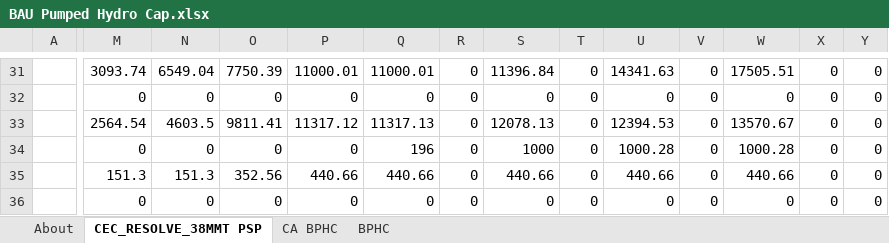
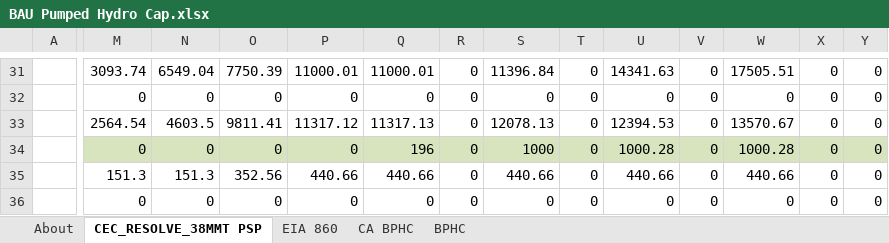
Before and after one commit to EnergyInnovation/eps-california, an Excel workbook: InputData/elec/BPHC/BAU Pumped Hydro Cap.xlsx, sheet CEC_RESOLVE_38MMT PSP, drawn as a sheet; only a part is shown, gaps mark what is left out; values as stored, in another font and other column widths than the file's, no borders; the diff covers the shown part only; the diff names each change by its address in the sheet, - before the commit and + after, or states it on an @@ line.

Commit message:
update sy bphc value, replace resolve values

```diff
--- a/InputData/elec/BPHC/BAU Pumped Hydro Cap.xlsx (sheet CEC_RESOLVE_38MMT PSP)
+++ b/InputData/elec/BPHC/BAU Pumped Hydro Cap.xlsx (sheet CEC_RESOLVE_38MMT PSP)
+sheet tab: EIA 860
-M34:Y34 fill: none
+M34:Y34 fill: #D7E4BD
```
Also changed, not shown: cell formats elsewhere in this sheet, sheet CA BPHC, sheet BPHC, charts or pictures, 1 other file.
